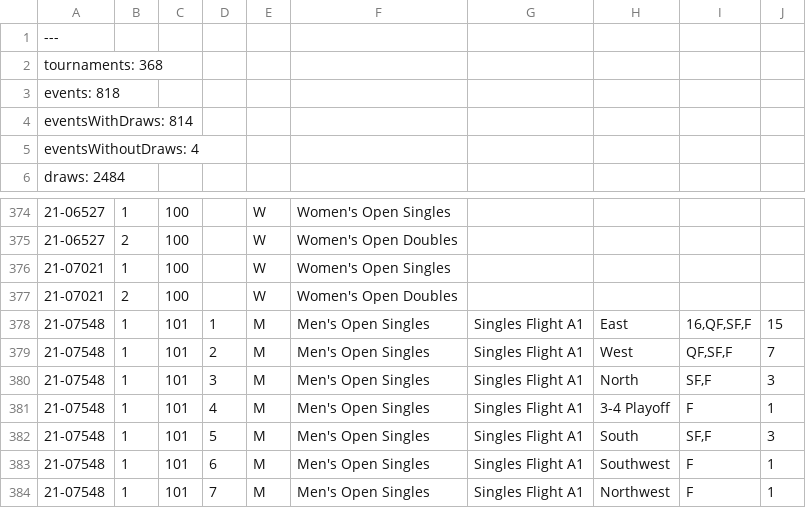
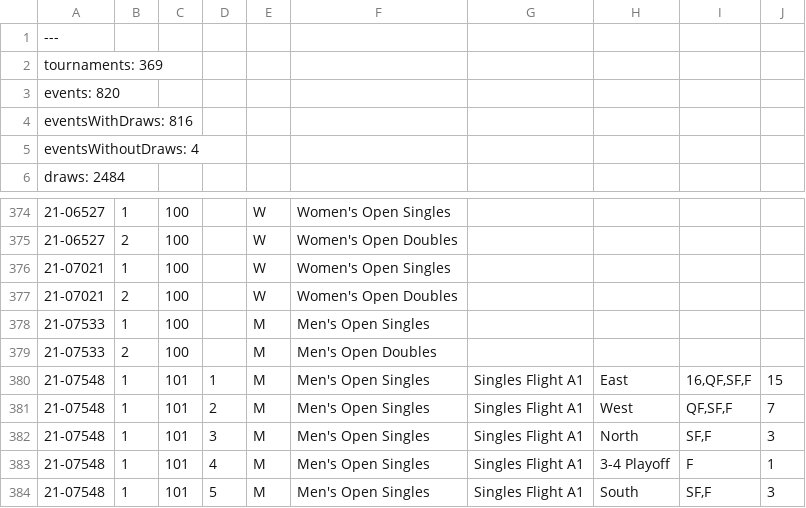
Before and after one commit to slam10s/college-data, a TSV file: 2021-22/events.tsv, drawn as a sheet; only a part is shown, gaps mark what is left out; the shorter side is filled out with more unchanged rows; the diff names each change by its address in the sheet, - before the commit and + after, or states it on an @@ line.

```diff
--- a/2021-22/events.tsv
+++ b/2021-22/events.tsv
-A2: tournaments: 368
+A2: tournaments: 369
-A3: events: 818
+A3: events: 820
-A4: eventsWithDraws: 814
+A4: eventsWithDraws: 816
+row 378: 21-07533 | 1 | 100 |  | M | Men's Open Singles
+row 379: 21-07533 | 2 | 100 |  | M | Men's Open Doubles
```
Also changed, not shown: 2021-22/tournaments.tsv, 2021-22/weeks.tsv, 1 other file.
